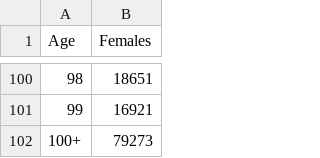
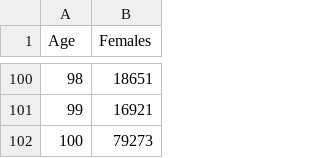
Before and after one commit to indranil-a/Linear-Regression, a CSV file: Population_Stats.csv, drawn as a sheet; only a part is shown, gaps mark what is left out.

Commit message:
Update Population_Stats.csv

```diff
--- a/Population_Stats.csv
+++ b/Population_Stats.csv
@@ -101,2 +101,2 @@ Age,Females
 99,16921
-100+,79273
+100,79273
```
